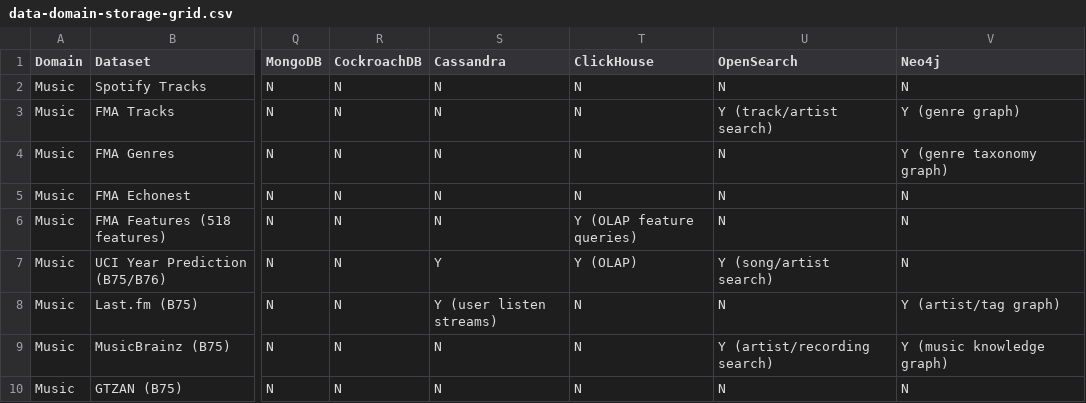
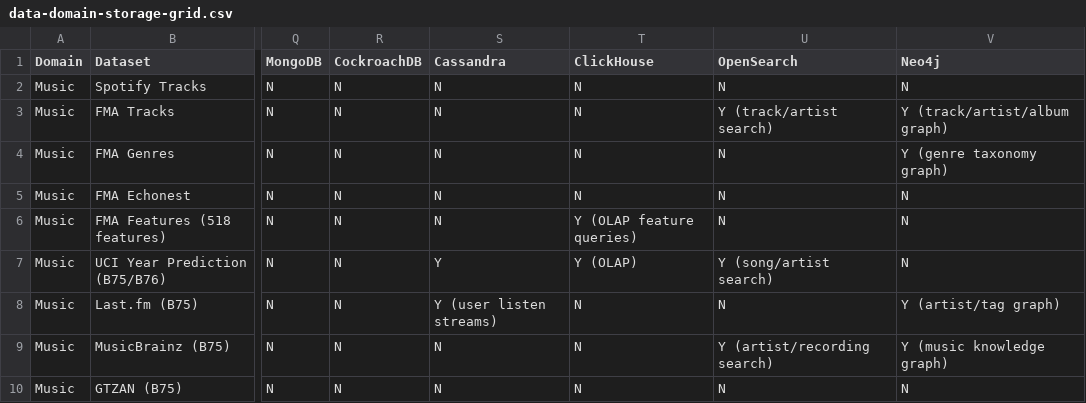
Before and after one commit to edtbl76/weyland-lab, a CSV file: docs/data-domain-storage-grid.csv, drawn as a sheet; only a part is shown, gaps mark what is left out; the diff names each change by its address in the sheet, - before the commit and + after, or states it on an @@ line.

Commit message:
Added FMA track/artist/album graph modeling to Neo4j, updated clear_labels logic, and revised storage grid documentation.

```diff
--- a/docs/data-domain-storage-grid.csv
+++ b/docs/data-domain-storage-grid.csv
-V3 (Neo4j): Y (genre graph)
+V3 (Neo4j): Y (track/artist/album graph)
```
Also changed, not shown: 2 other files.
